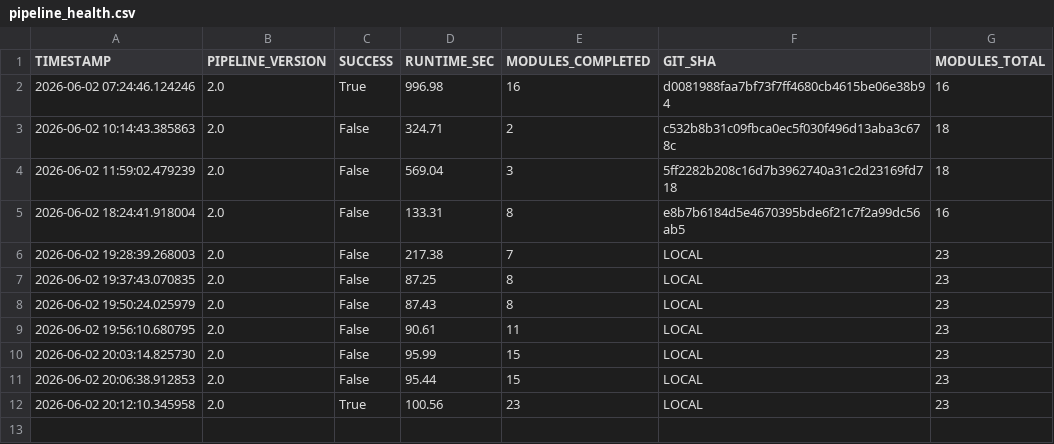
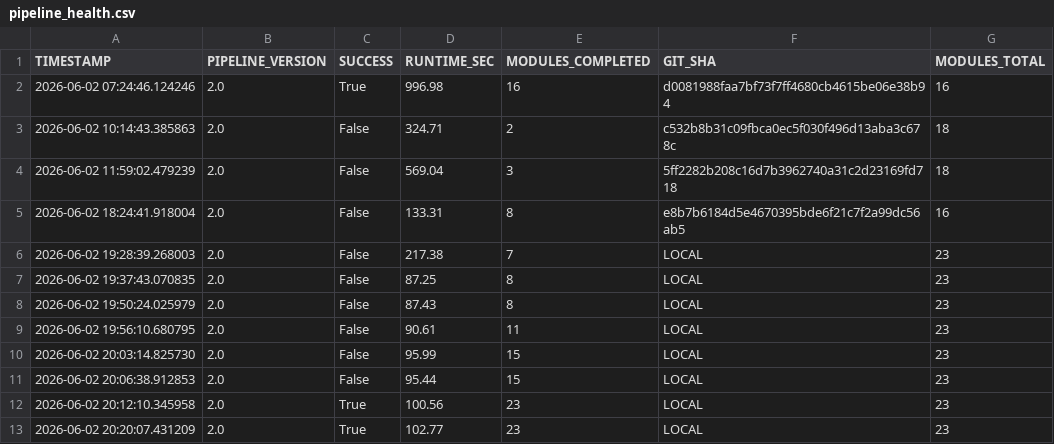
Before and after one commit to PavanSaiNekkala/institutional-quant-platform, a CSV file: data/pipeline_health.csv, drawn as a sheet.

Commit message:
Institutional platform enhancements and pipeline fixes

```diff
--- a/data/pipeline_health.csv
+++ b/data/pipeline_health.csv
@@ -12 +12,2 @@ TIMESTAMP,PIPELINE_VERSION,SUCCESS,RUNTIME_SEC,MODULES_COMPLETED,GIT_SHA,MODULES
 2026-06-02 20:12:10.345958,2.0,True,100.56,23,LOCAL,23
+2026-06-02 20:20:07.431209,2.0,True,102.77,23,LOCAL,23
```
Also changed, not shown: data/historical_signals.csv, 4 other files.
